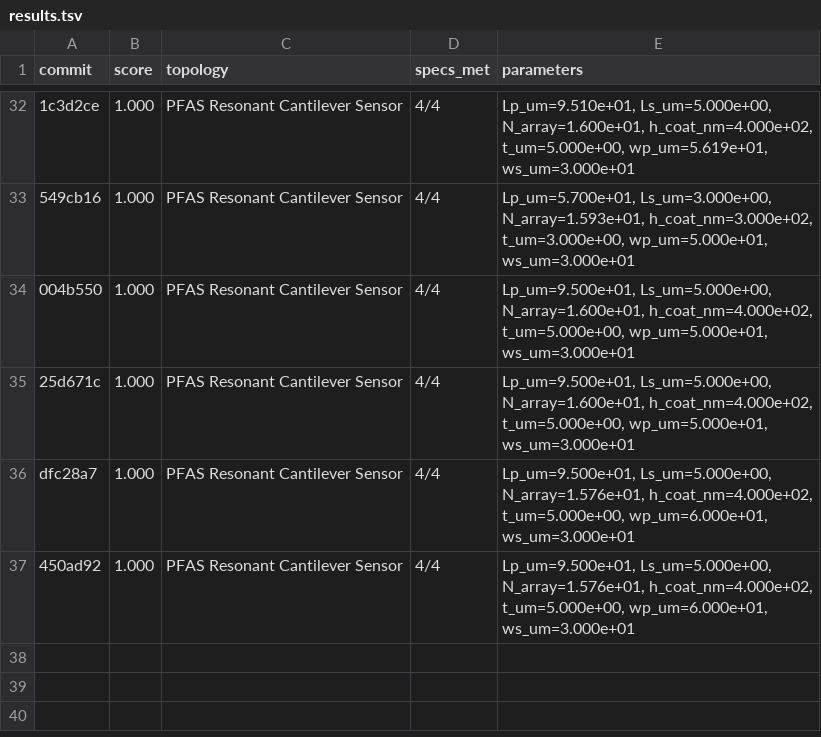
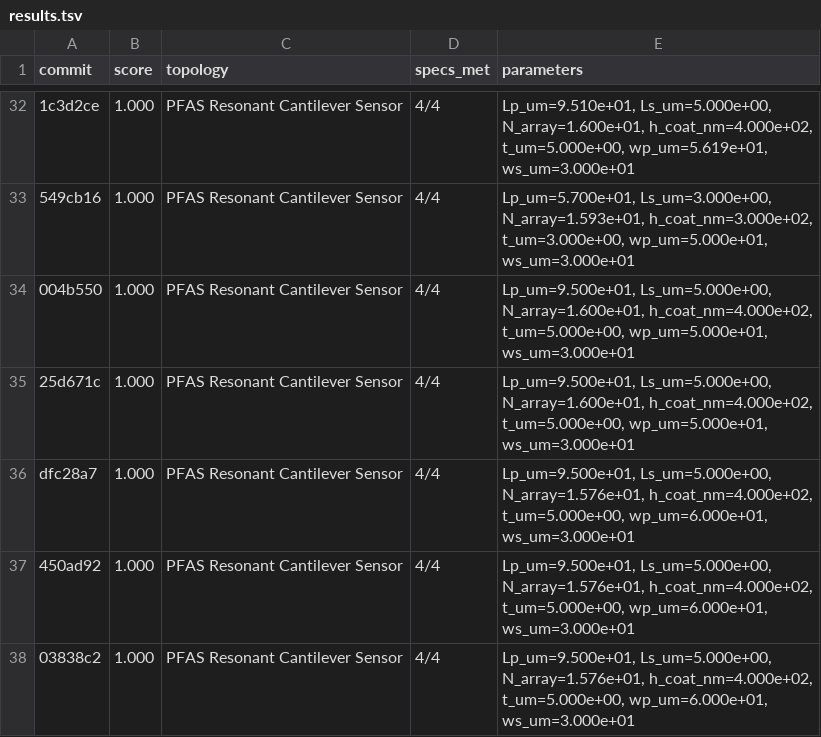
Before and after one commit to edonD/pfas-detector, a TSV file: results.tsv, drawn as a sheet; only a part is shown, gaps mark what is left out; the diff names each change by its address in the sheet, - before the commit and + after, or states it on an @@ line.

```diff
--- a/results.tsv
+++ b/results.tsv
+row 38: 03838c2 | 1.000 | PFAS Resonant Cantilever Sensor | 4/4 | Lp_um=9.500e+01, Ls_um=5.000e+00, N_array=1.576e+01, h_coat_nm=4.000e+02, t_um=5.000e+00, wp_um=6.000e+01, ws_um=3.000e+01
```
Also changed, not shown: 1 other file.
